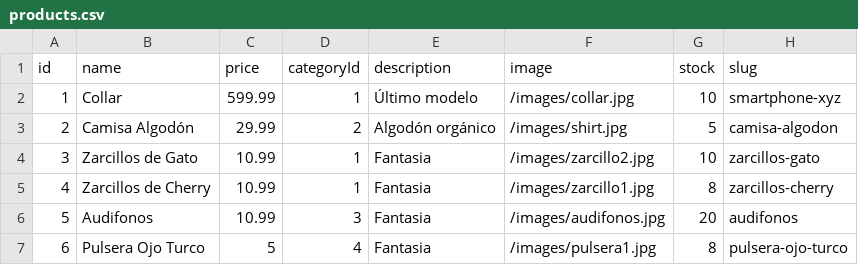
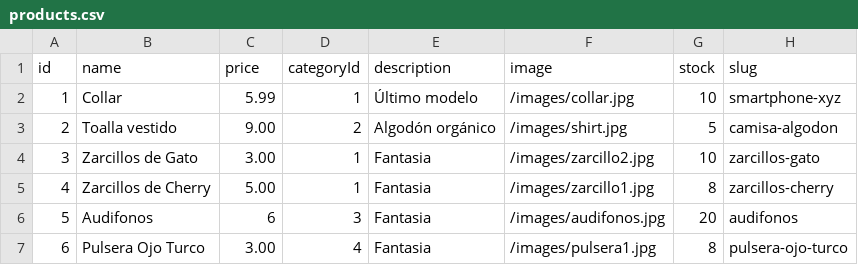
Before and after one commit to Sarc1912/v1, a CSV file: data/products.csv, drawn as a sheet.

Commit message:
add new prices to product

```diff
--- a/data/products.csv
+++ b/data/products.csv
@@ -1,7 +1,7 @@
 id,name,price,categoryId,description,image,stock,slug
-1,Collar,599.99,1,Último modelo,/images/collar.jpg,10,smartphone-xyz
-2,Camisa Algodón,29.99,2,Algodón orgánico,/images/shirt.jpg,5,camisa-algodon
-3,Zarcillos de Gato, 10.99,1,Fantasia,/images/zarcillo2.jpg,10,zarcillos-gato
-4,Zarcillos de Cherry, 10.99,1,Fantasia,/images/zarcillo1.jpg,8,zarcillos-cherry
-5,Audifonos, 10.99,3,Fantasia,/images/audifonos.jpg,20,audifonos
-6,Pulsera Ojo Turco, 5, 4, Fantasia,/images/pulsera1.jpg, 8, pulsera-ojo-turco
+1,Collar,5.99,1,Último modelo,/images/collar.jpg,10,smartphone-xyz
+2,Toalla vestido,9.00,2,Algodón orgánico,/images/shirt.jpg,5,camisa-algodon
+3,Zarcillos de Gato, 3.00,1,Fantasia,/images/zarcillo2.jpg,10,zarcillos-gato
+4,Zarcillos de Cherry, 5.00,1,Fantasia,/images/zarcillo1.jpg,8,zarcillos-cherry
+5,Audifonos, 6,3,Fantasia,/images/audifonos.jpg,20,audifonos
+6,Pulsera Ojo Turco, 3.00, 4, Fantasia,/images/pulsera1.jpg, 8, pulsera-ojo-turco
```
